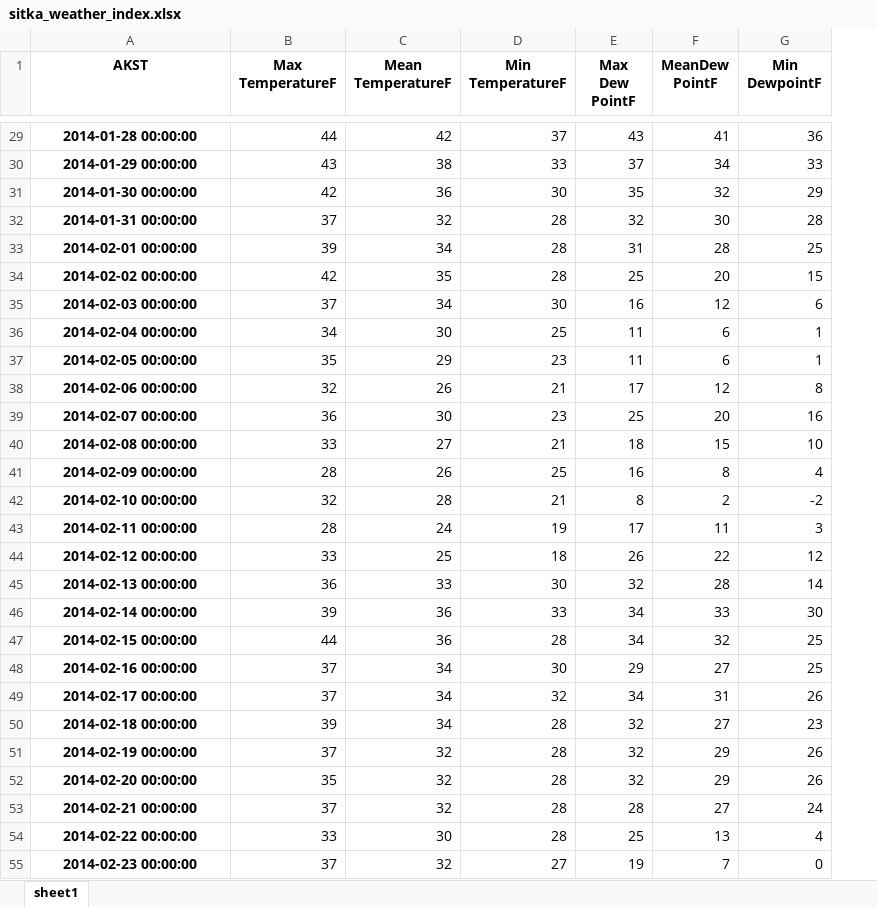
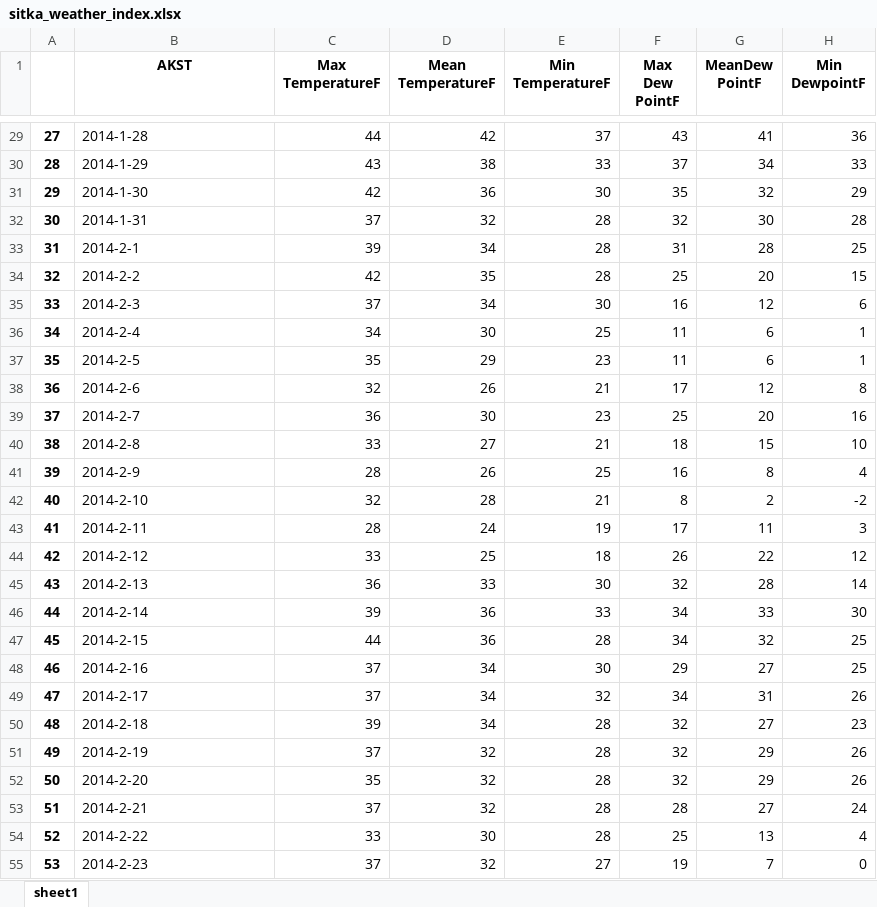
Before and after one commit to Ademola101/Data-visualization-, an Excel workbook: sitka_weather_index.xlsx, sheet sheet1, drawn as a sheet; only a part is shown, gaps mark what is left out; values as stored, in another font and other column widths than the file's, no borders; addresses are those after the commit; the diff covers the shown part only; the diff names each change by its address in the sheet, - before the commit and + after, or states it on an @@ line.

```diff
--- a/sitka_weather_index.xlsx (sheet sheet1)
+++ b/sitka_weather_index.xlsx (sheet sheet1)
+column A, rows 29-55: 27 | 28 | 29 | 30 | 31 | 32 | 33 | 34 | 35 | 36 | 37 | 38 | 39 | 40 | 41 | 42 | 43 | 44 | 45 | 46 | 47 | 48 | 49 | 50 | 51 | 52 | 53
@@ B29:B55 bold: on → off, alignment: center → left @@
-B29 (AKST): 2014-01-28 00:00:00
+B29 (AKST): 2014-1-28
-B30 (AKST): 2014-01-29 00:00:00
+B30 (AKST): 2014-1-29
-B31 (AKST): 2014-01-30 00:00:00
+B31 (AKST): 2014-1-30
-B32 (AKST): 2014-01-31 00:00:00
+B32 (AKST): 2014-1-31
-B33 (AKST): 2014-02-01 00:00:00
+B33 (AKST): 2014-2-1
-B34 (AKST): 2014-02-02 00:00:00
+B34 (AKST): 2014-2-2
-B35 (AKST): 2014-02-03 00:00:00
+B35 (AKST): 2014-2-3
-B36 (AKST): 2014-02-04 00:00:00
+B36 (AKST): 2014-2-4
-B37 (AKST): 2014-02-05 00:00:00
+B37 (AKST): 2014-2-5
-B38 (AKST): 2014-02-06 00:00:00
+B38 (AKST): 2014-2-6
-B39 (AKST): 2014-02-07 00:00:00
+B39 (AKST): 2014-2-7
-B40 (AKST): 2014-02-08 00:00:00
+B40 (AKST): 2014-2-8
-B41 (AKST): 2014-02-09 00:00:00
+B41 (AKST): 2014-2-9
-B42 (AKST): 2014-02-10 00:00:00
+B42 (AKST): 2014-2-10
-B43 (AKST): 2014-02-11 00:00:00
+B43 (AKST): 2014-2-11
-B44 (AKST): 2014-02-12 00:00:00
+B44 (AKST): 2014-2-12
-B45 (AKST): 2014-02-13 00:00:00
+B45 (AKST): 2014-2-13
-B46 (AKST): 2014-02-14 00:00:00
+B46 (AKST): 2014-2-14
-B47 (AKST): 2014-02-15 00:00:00
+B47 (AKST): 2014-2-15
-B48 (AKST): 2014-02-16 00:00:00
+B48 (AKST): 2014-2-16
-B49 (AKST): 2014-02-17 00:00:00
+B49 (AKST): 2014-2-17
-B50 (AKST): 2014-02-18 00:00:00
+B50 (AKST): 2014-2-18
-B51 (AKST): 2014-02-19 00:00:00
+B51 (AKST): 2014-2-19
-B52 (AKST): 2014-02-20 00:00:00
+B52 (AKST): 2014-2-20
-B53 (AKST): 2014-02-21 00:00:00
+B53 (AKST): 2014-2-21
-B54 (AKST): 2014-02-22 00:00:00
+B54 (AKST): 2014-2-22
-B55 (AKST): 2014-02-23 00:00:00
+B55 (AKST): 2014-2-23
```
Also changed, not shown: 329 edited cells and cell formats elsewhere in this sheet, 5 other files.
